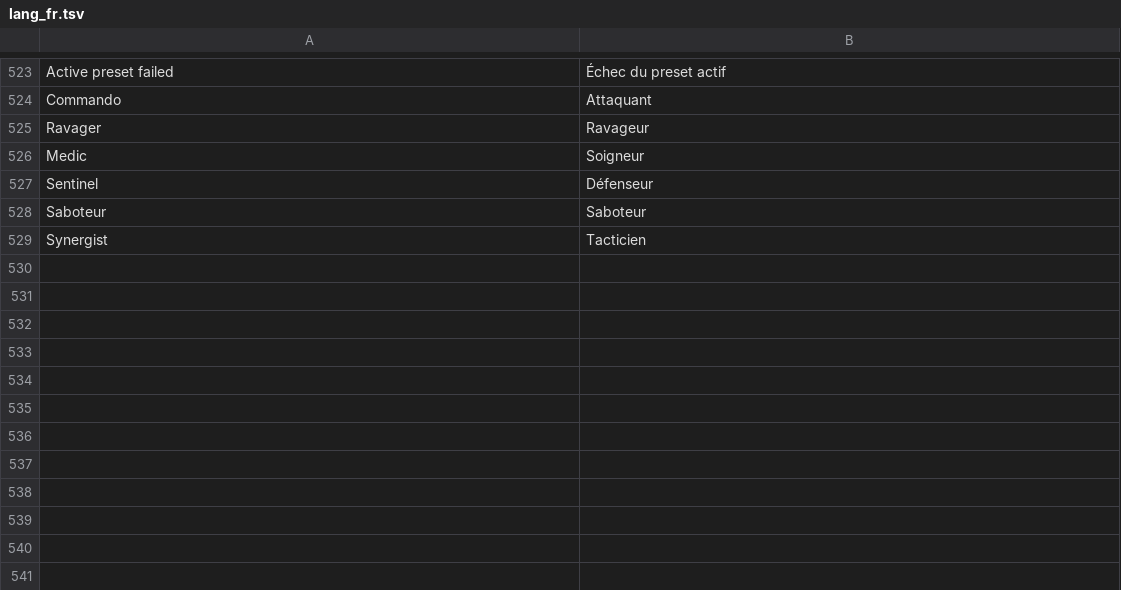
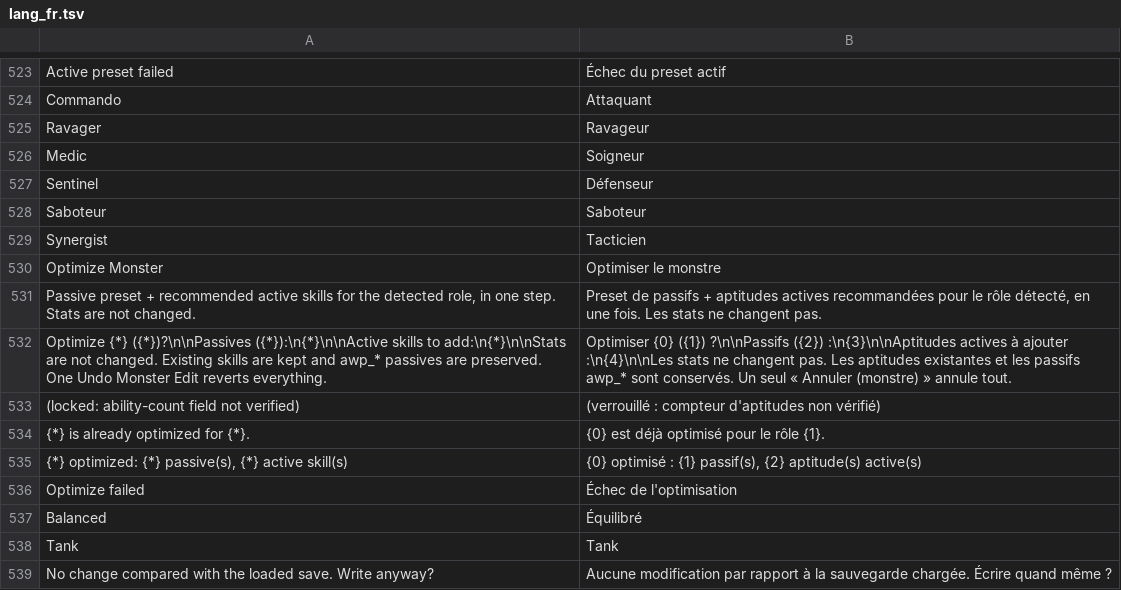
Before and after one commit to alsharfa/Final-Fantasy-XIII-2-PS3-Save-Editor, a TSV file: FFXIII2SaveEditor/Assets/lang_fr.tsv, drawn as a sheet; only a part is shown, gaps mark what is left out.

```diff
--- a/FFXIII2SaveEditor/Assets/lang_fr.tsv
+++ b/FFXIII2SaveEditor/Assets/lang_fr.tsv
@@ -529 +529,11 @@ Saboteur	Saboteur
 Synergist	Tacticien
+Optimize Monster	Optimiser le monstre
+Passive preset + recommended active skills for the detected role, in one step. Stats are not changed.	Preset de passifs + aptitudes actives recommandées pour le rôle détecté, en une fois. Les stats ne changent pas.
+Optimize {*} ({*})?\n\nPassives ({*}):\n{*}\n\nActive skills to add:\n{*}\n\nStats are not changed. Existing skills are kept and awp_* passives are preserved. One Undo Monster Edit reverts everything.	Optimiser {0} ({1}) ?\n\nPassifs ({2}) :\n{3}\n\nAptitudes actives à ajouter :\n{4}\n\nLes stats ne changent pas. Les aptitudes existantes et les passifs awp_* sont conservés. Un seul « Annuler (monstre) » annule tout.
+  (locked: ability-count field not verified)	  (verrouillé : compteur d'aptitudes non vérifié)
+{*} is already optimized for {*}.	{0} est déjà optimisé pour le rôle {1}.
+{*} optimized: {*} passive(s), {*} active skill(s)	{0} optimisé : {1} passif(s), {2} aptitude(s) active(s)
+Optimize failed	Échec de l'optimisation
+Balanced	Équilibré
+Tank	Tank
+No change compared with the loaded save. Write anyway?	Aucune modification par rapport à la sauvegarde chargée. Écrire quand même ?
```
Also changed, not shown: FFXIII2SaveEditor/Assets/monster_level_caps.tsv, FFXIII2SaveEditor/Assets/monster_names.tsv, 5 other files.
